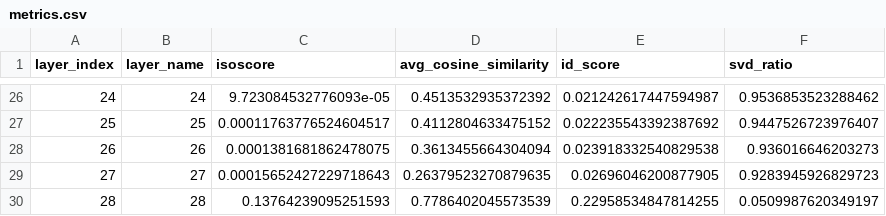
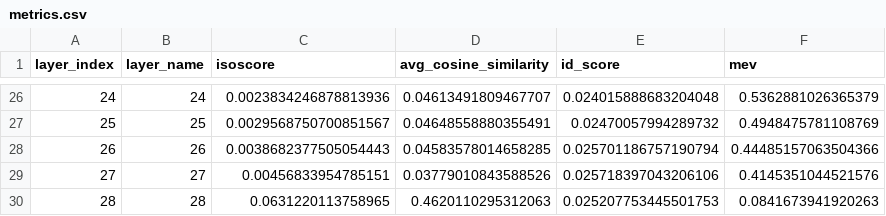
Before and after one commit to devansh-lodha/cs613-assignment-1, a CSV file: results/BPCC_hin_Deva_Qwen_Qwen3-Embedding-0.6B_en/metrics.csv, drawn as a sheet; only a part is shown, gaps mark what is left out; the diff covers the shown part only.

Commit message:
feat: evaluate sentence-level isotropy and rename SVD ratio to MEV

```diff
--- a/results/BPCC_hin_Deva_Qwen_Qwen3-Embedding-0.6B_en/metrics.csv
+++ b/results/BPCC_hin_Deva_Qwen_Qwen3-Embedding-0.6B_en/metrics.csv
@@ -1 +1 @@
-layer_index,layer_name,isoscore,avg_cosine_similarity,id_score,svd_ratio
+layer_index,layer_name,isoscore,avg_cosine_similarity,id_score,mev
@@ -26,5 +26,5 @@ layer_index,layer_name,isoscore,avg_cosine_similarity,id_score,svd_ratio
-24,24,9.723084532776093e-05,0.4513532935372392,0.021242617447594987,0.9536853523288462
-25,25,0.00011763776524604517,0.4112804633475152,0.022235543392387692,0.9447526723976407
-26,26,0.0001381681862478075,0.3613455664304094,0.023918332540829538,0.936016646203273
-27,27,0.00015652427229718643,0.26379523270879635,0.02696046200877905,0.9283945926829723
-28,28,0.13764239095251593,0.7786402045573539,0.22958534847814255,0.0509987620349197
+24,24,0.0023834246878813936,0.04613491809467707,0.024015888683204048,0.5362881026365379
+25,25,0.0029568750700851567,0.04648558880355491,0.02470057994289732,0.4948475781108769
+26,26,0.0038682377505054443,0.04583578014658285,0.025701186757190794,0.44485157063504366
+27,27,0.00456833954785151,0.03779010843588526,0.025718397043206106,0.4145351044521576
+28,28,0.0631220113758965,0.4620110295312063,0.025207753445501753,0.0841673941920263
```
Also changed, not shown: 96 edited cells elsewhere in this file, results/BPCC_hin_Deva_Qwen_Qwen3-Embedding-0.6B_hi/metrics.csv, results/BPCC_hin_Deva_google_embeddinggemma-300m_en/metrics.csv, 28 other files.
